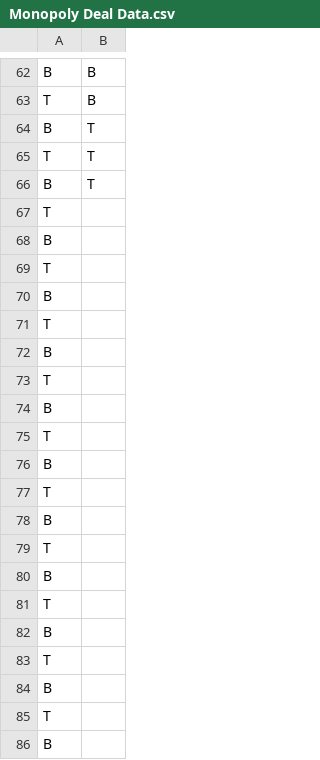
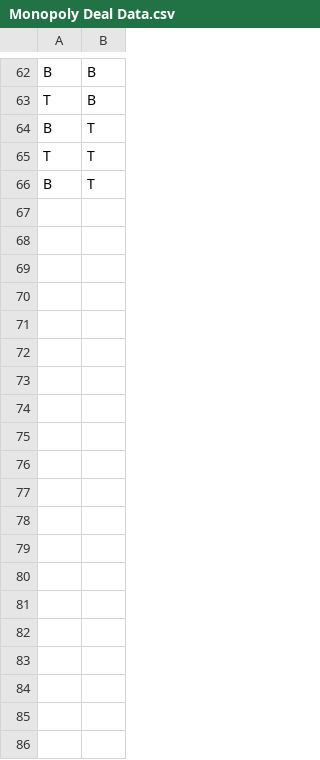
Before and after one commit to bsteiger/monopoly-deal-data, a CSV file: Monopoly Deal Data.csv, drawn as a sheet; only a part is shown, gaps mark what is left out; the diff names each change by its address in the sheet, - before the commit and + after, or states it on an @@ line.

Commit message:
Updated Data File Added gitignore

```diff
--- a/Monopoly Deal Data.csv
+++ b/Monopoly Deal Data.csv
-row 67: T
-row 68: B
-row 69: T
-row 70: B
-row 71: T
-row 72: B
-row 73: T
-row 74: B
-row 75: T
-row 76: B
-row 77: T
-row 78: B
-row 79: T
-row 80: B
-row 81: T
-row 82: B
-row 83: T
-row 84: B
-row 85: T
-row 86: B
```
Also changed, not shown: 1 other file.
